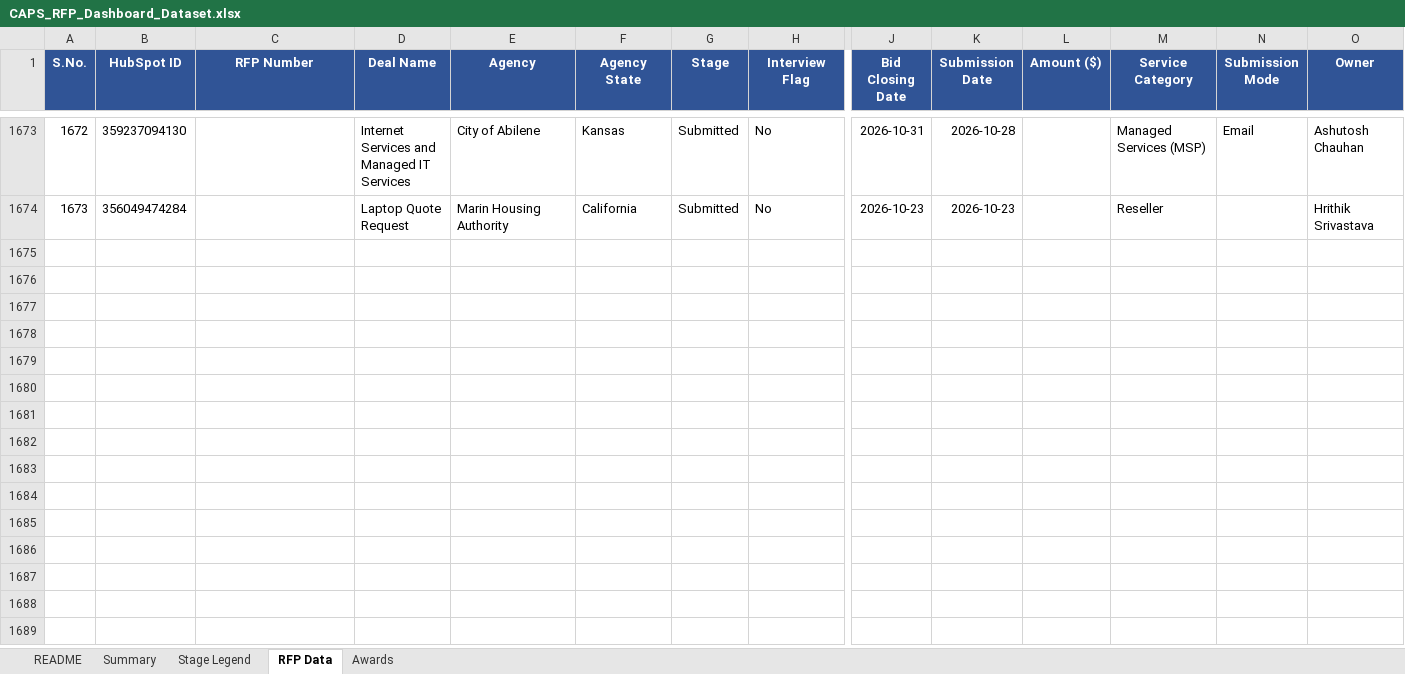
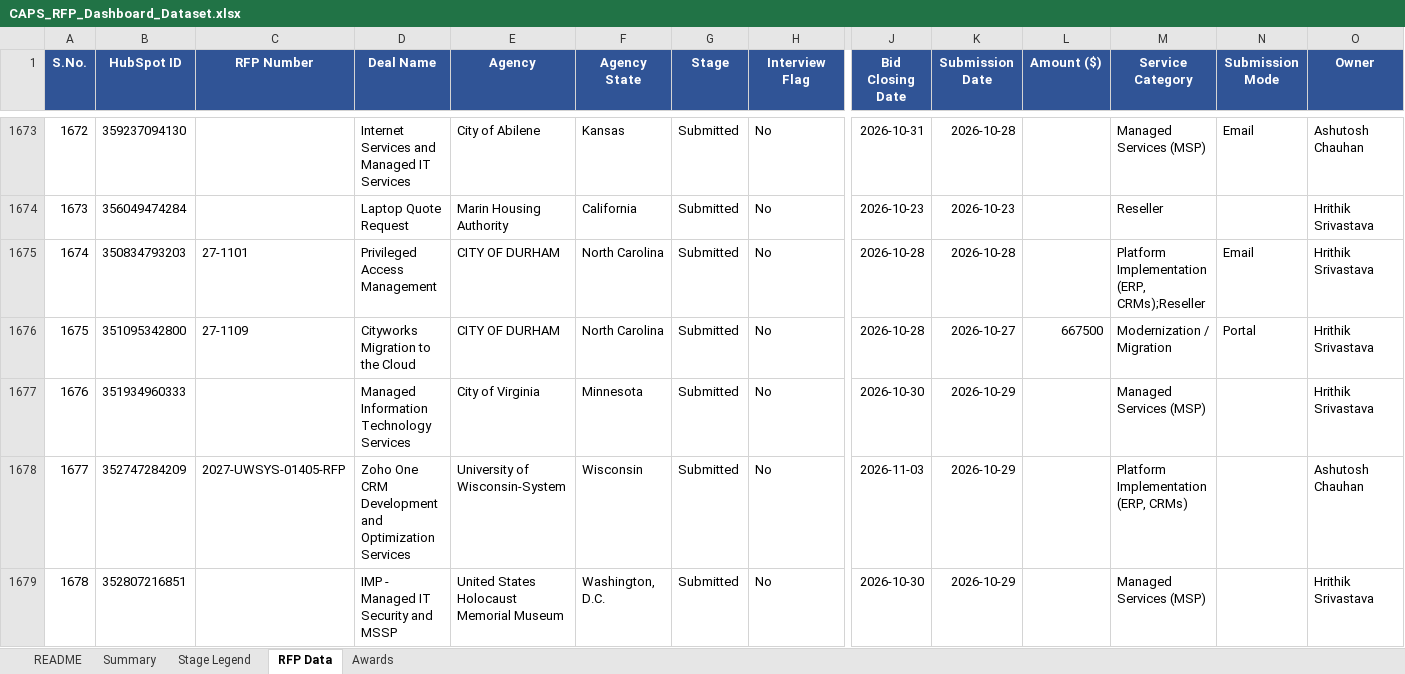
Before and after one commit to hrithikCAPS/CAPS, an Excel workbook: data/CAPS_RFP_Dashboard_Dataset.xlsx, sheet RFP Data, drawn as a sheet; only a part is shown, gaps mark what is left out; values as stored, in another font and other column widths than the file's, no borders; rows hold the shown columns only; the diff covers the shown part only; the diff names each change by its address in the sheet, - before the commit and + after, or states it on an @@ line.

```diff
--- a/data/CAPS_RFP_Dashboard_Dataset.xlsx (sheet RFP Data)
+++ b/data/CAPS_RFP_Dashboard_Dataset.xlsx (sheet RFP Data)
+row 1675: 1674 | 350834793203 | 27-1101 | Privileged Access Management | CITY OF DURHAM | North Carolina | Submitted | No | 2026-10-28 | 2026-10-28 |  | Platform Implementation (ERP, CRMs);Reseller | Email | Hrithik Srivastava
+row 1676: 1675 | 351095342800 | 27-1109 | Cityworks Migration to the Cloud | CITY OF DURHAM | North Carolina | Submitted | No | 2026-10-28 | 2026-10-27 | 667500 | Modernization / Migration | Portal | Hrithik Srivastava
+row 1677: 1676 | 351934960333 |  | Managed Information Technology Services | City of Virginia | Minnesota | Submitted | No | 2026-10-30 | 2026-10-29 |  | Managed Services (MSP) |  | Hrithik Srivastava
+row 1678: 1677 | 352747284209 | 2027-UWSYS-01405-RFP | Zoho One CRM Development and Optimization Services | University of Wisconsin-System | Wisconsin | Submitted | No | 2026-11-03 | 2026-10-29 |  | Platform Implementation (ERP, CRMs) |  | Ashutosh Chauhan
+row 1679: 1678 | 352807216851 |  | IMP - Managed IT Security and MSSP | United States Holocaust Memorial Museum | Washington, D.C. | Submitted | No | 2026-10-30 | 2026-10-29 |  | Managed Services (MSP) |  | Hrithik Srivastava
```
Also changed, not shown: 5 added rows and 2 edited cells elsewhere in this sheet, 11 other files.
